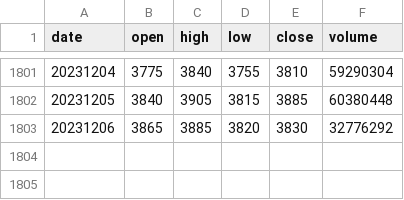
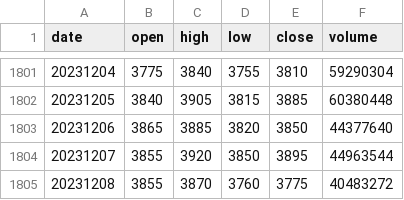
Before and after one commit to QuantKang/stock_data, a CSV file: 251340.csv, drawn as a sheet; only a part is shown, gaps mark what is left out.

```diff
--- a/251340.csv
+++ b/251340.csv
@@ -1802,2 +1802,4 @@ date,open,high,low,close,volume
 20231205,3840,3905,3815,3885,60380448
-20231206,3865,3885,3820,3830,32776292
+20231206,3865,3885,3820,3850,44377640
+20231207,3855,3920,3850,3895,44963544
+20231208,3855,3870,3760,3775,40483272
```
Also changed, not shown: 114800.csv, 2 other files.
